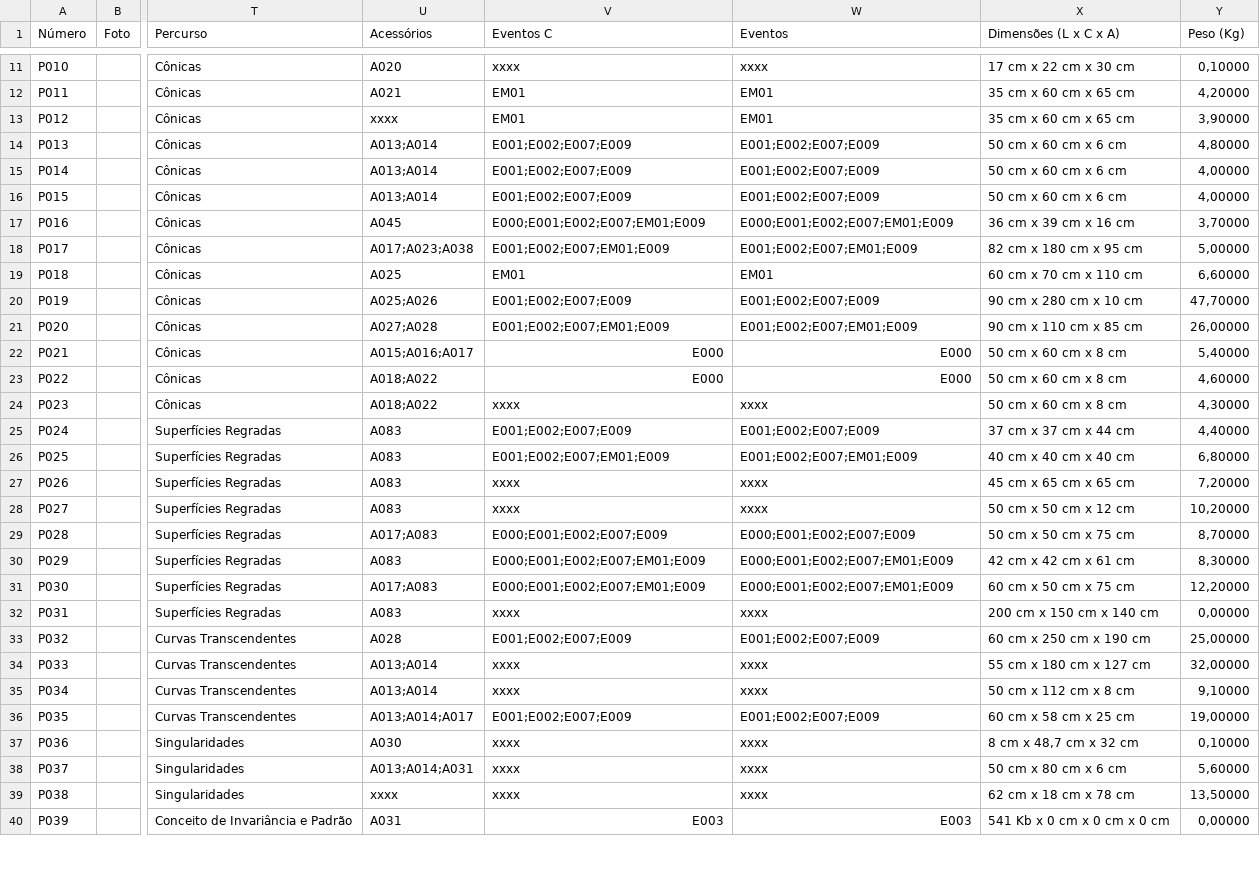
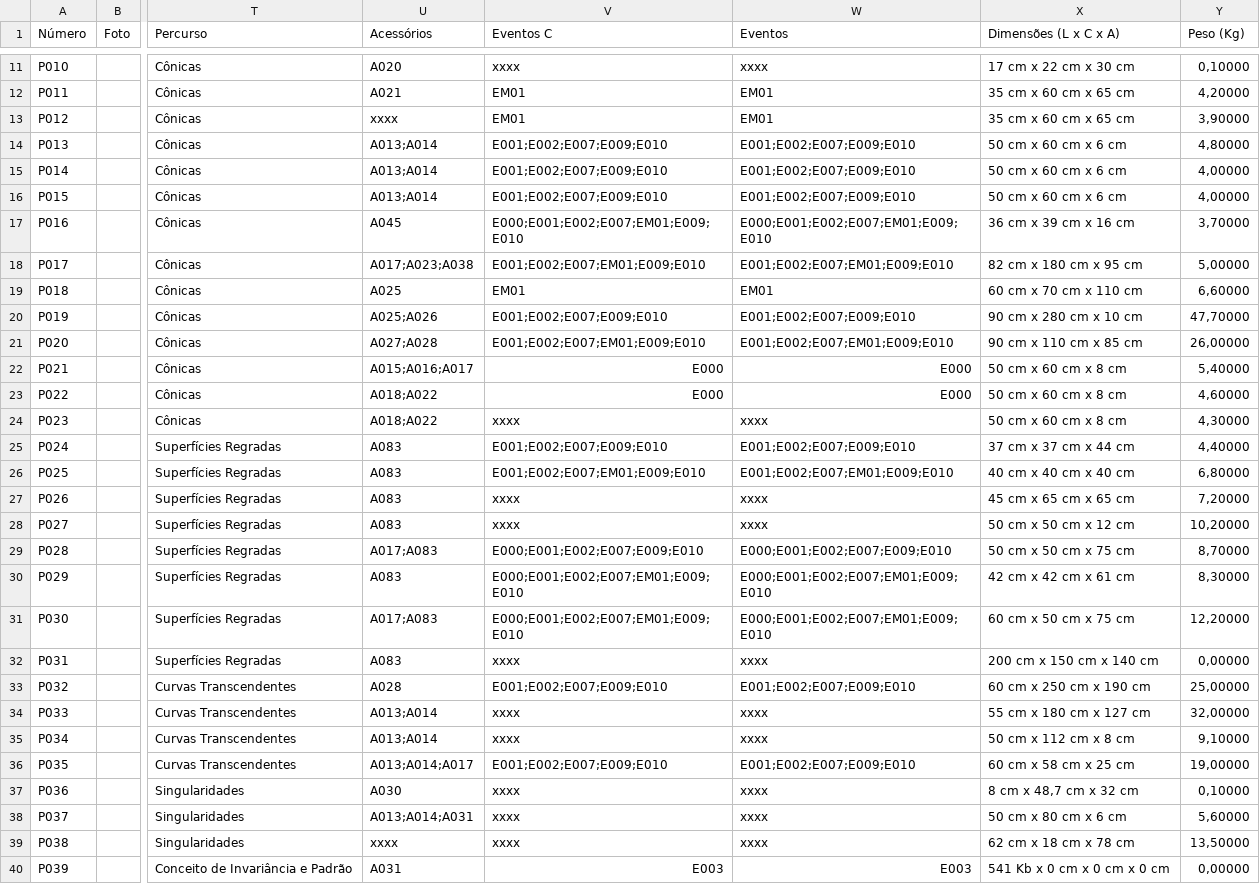
Before and after one commit to MATEMATIVA/matemativaUEM, a TSV file: Acervo da MATEMATIVA.tsv, drawn as a sheet; only a part is shown, gaps mark what is left out; the diff covers the shown part only; the diff names each change by its address in the sheet, - before the commit and + after, or states it on an @@ line.

Commit message:
Update Acervo da MATEMATIVA.tsv
atualização

```diff
--- a/Acervo da MATEMATIVA.tsv
+++ b/Acervo da MATEMATIVA.tsv
-V14:V16 (Eventos C): E001;E002;E007;E009
+V14:V16 (Eventos C): E001;E002;E007;E009;E010
-W14:W16 (Eventos): E001;E002;E007;E009
+W14:W16 (Eventos): E001;E002;E007;E009;E010
-V17 (Eventos C): E000;E001;E002;E007;EM01;E009
+V17 (Eventos C): E000;E001;E002;E007;EM01;E009;E010
-W17 (Eventos): E000;E001;E002;E007;EM01;E009
+W17 (Eventos): E000;E001;E002;E007;EM01;E009;E010
-V18 (Eventos C): E001;E002;E007;EM01;E009
+V18 (Eventos C): E001;E002;E007;EM01;E009;E010
-W18 (Eventos): E001;E002;E007;EM01;E009
+W18 (Eventos): E001;E002;E007;EM01;E009;E010
-V20 (Eventos C): E001;E002;E007;E009
+V20 (Eventos C): E001;E002;E007;E009;E010
-W20 (Eventos): E001;E002;E007;E009
+W20 (Eventos): E001;E002;E007;E009;E010
-V21 (Eventos C): E001;E002;E007;EM01;E009
+V21 (Eventos C): E001;E002;E007;EM01;E009;E010
-W21 (Eventos): E001;E002;E007;EM01;E009
+W21 (Eventos): E001;E002;E007;EM01;E009;E010
-V25 (Eventos C): E001;E002;E007;E009
+V25 (Eventos C): E001;E002;E007;E009;E010
-W25 (Eventos): E001;E002;E007;E009
+W25 (Eventos): E001;E002;E007;E009;E010
-V26 (Eventos C): E001;E002;E007;EM01;E009
+V26 (Eventos C): E001;E002;E007;EM01;E009;E010
-W26 (Eventos): E001;E002;E007;EM01;E009
+W26 (Eventos): E001;E002;E007;EM01;E009;E010
-V29 (Eventos C): E000;E001;E002;E007;E009
+V29 (Eventos C): E000;E001;E002;E007;E009;E010
-W29 (Eventos): E000;E001;E002;E007;E009
+W29 (Eventos): E000;E001;E002;E007;E009;E010
-V30:V31 (Eventos C): E000;E001;E002;E007;EM01;E009
+V30:V31 (Eventos C): E000;E001;E002;E007;EM01;E009;E010
-W30:W31 (Eventos): E000;E001;E002;E007;EM01;E009
+W30:W31 (Eventos): E000;E001;E002;E007;EM01;E009;E010
-V33 (Eventos C): E001;E002;E007;E009
+V33 (Eventos C): E001;E002;E007;E009;E010
-W33 (Eventos): E001;E002;E007;E009
+W33 (Eventos): E001;E002;E007;E009;E010
-V36 (Eventos C): E001;E002;E007;E009
+V36 (Eventos C): E001;E002;E007;E009;E010
-W36 (Eventos): E001;E002;E007;E009
+W36 (Eventos): E001;E002;E007;E009;E010
```
Also changed, not shown: 70 edited cells elsewhere in this file.
